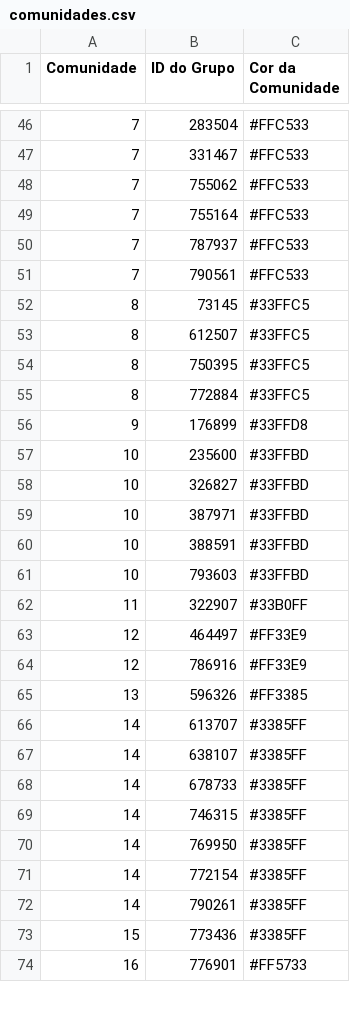
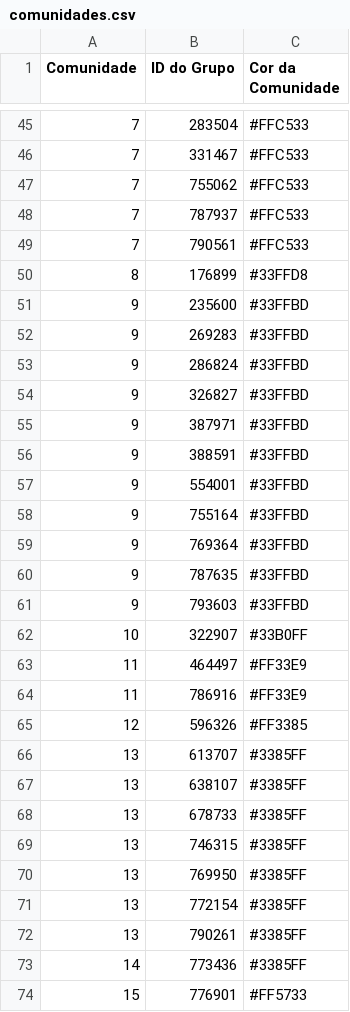
Before and after one commit to cecattot/FiltroDGP, a CSV file: comunidades.csv, drawn as a sheet; only a part is shown, gaps mark what is left out; the diff covers the shown part only.

```diff
--- a/comunidades.csv
+++ b/comunidades.csv
@@ -48,27 +47,28 @@ Comunidade,ID do Grupo,Cor da Comunidade
 7,755062,#FFC533
-7,755164,#FFC533
 7,787937,#FFC533
 7,790561,#FFC533
-8,73145,#33FFC5
-8,612507,#33FFC5
-8,750395,#33FFC5
-8,772884,#33FFC5
-9,176899,#33FFD8
-10,235600,#33FFBD
-10,326827,#33FFBD
-10,387971,#33FFBD
-10,388591,#33FFBD
-10,793603,#33FFBD
-11,322907,#33B0FF
-12,464497,#FF33E9
-12,786916,#FF33E9
-13,596326,#FF3385
-14,613707,#3385FF
-14,638107,#3385FF
-14,678733,#3385FF
-14,746315,#3385FF
-14,769950,#3385FF
-14,772154,#3385FF
-14,790261,#3385FF
-15,773436,#3385FF
-16,776901,#FF5733
+8,176899,#33FFD8
+9,235600,#33FFBD
+9,269283,#33FFBD
+9,286824,#33FFBD
+9,326827,#33FFBD
+9,387971,#33FFBD
+9,388591,#33FFBD
+9,554001,#33FFBD
+9,755164,#33FFBD
+9,769364,#33FFBD
+9,787635,#33FFBD
+9,793603,#33FFBD
+10,322907,#33B0FF
+11,464497,#FF33E9
+11,786916,#FF33E9
+12,596326,#FF3385
+13,613707,#3385FF
+13,638107,#3385FF
+13,678733,#3385FF
+13,746315,#3385FF
+13,769950,#3385FF
+13,772154,#3385FF
+13,790261,#3385FF
+14,773436,#3385FF
+15,776901,#FF5733
```
Also changed, not shown: 14 added rows, 15 removed rows and 28 edited cells elsewhere in this file, grafo_arestas.csv, 3 other files.
